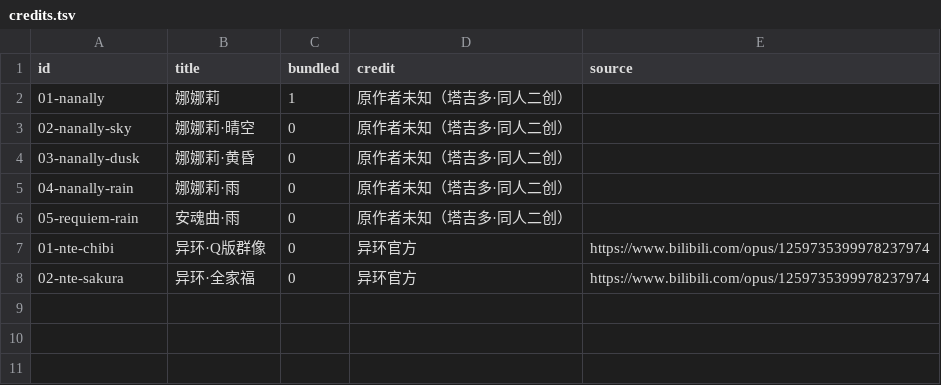
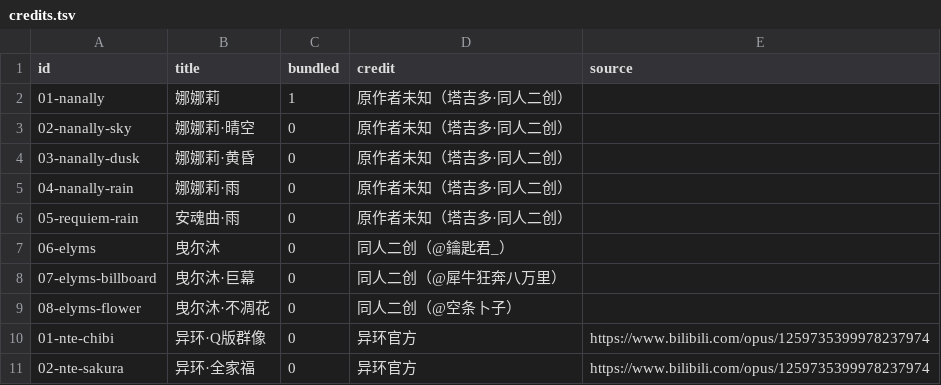
Before and after one commit to CAI991108/omarchy-NTE-wallpaper, a TSV file: manifests/credits.tsv, drawn as a sheet.

Commit message:
feat(wallpapers): add 3 曳尔沐 pieces to catppuccin (06–08)
06-elyms, 07-elyms-billboard and 08-elyms-flower come from the local
live set that issue #1 listed (2026-11-10).

- Originals were 3.4–8.3 MB with Photoshop XMP; strip metadata and
  recompress at q85. The two 4.5K files are capped at 3840 px wide, so
  the set lands at 1.2 / 2.0 / 2.5 MB instead of 19 MB.
- Credits use the artist handle burned into each image's watermark
  (同人二创), matching the official 2026-11-10 fan-art showcase; the
  source URL stays blank rather than guessing one.
- scripts/build.sh regenerated previews, both manifests and CREDITS.md;
  --check passes with 10 wallpapers / 20171 KiB.

```diff
--- a/manifests/credits.tsv
+++ b/manifests/credits.tsv
@@ -6,2 +6,5 @@ id	title	bundled	credit	source
 05-requiem-rain	安魂曲·雨	0	原作者未知（塔吉多·同人二创）	
+06-elyms	曳尔沐	0	同人二创（@鑰匙君_）	
+07-elyms-billboard	曳尔沐·巨幕	0	同人二创（@犀牛狂奔八万里）	
+08-elyms-flower	曳尔沐·不凋花	0	同人二创（@空条卜子）	
 01-nte-chibi	异环·Q版群像	0	异环官方	https://www.bilibili.com/opus/1259735399978237974
```
Also changed, not shown: manifests/wallpapers.tsv, 8 other files.
